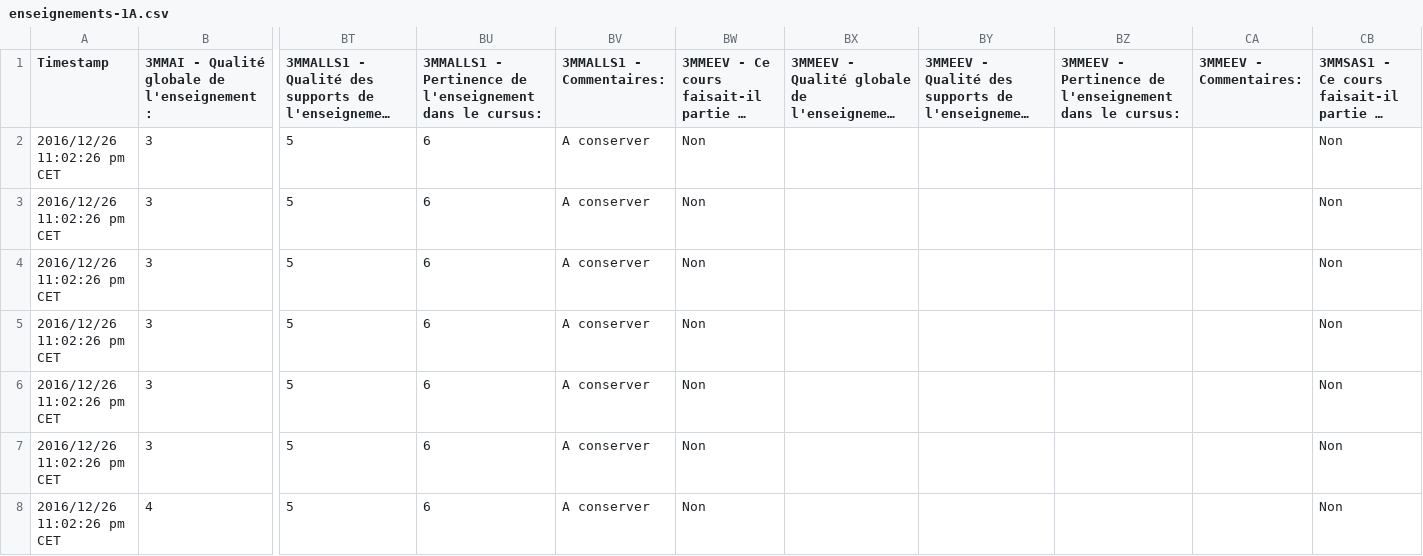
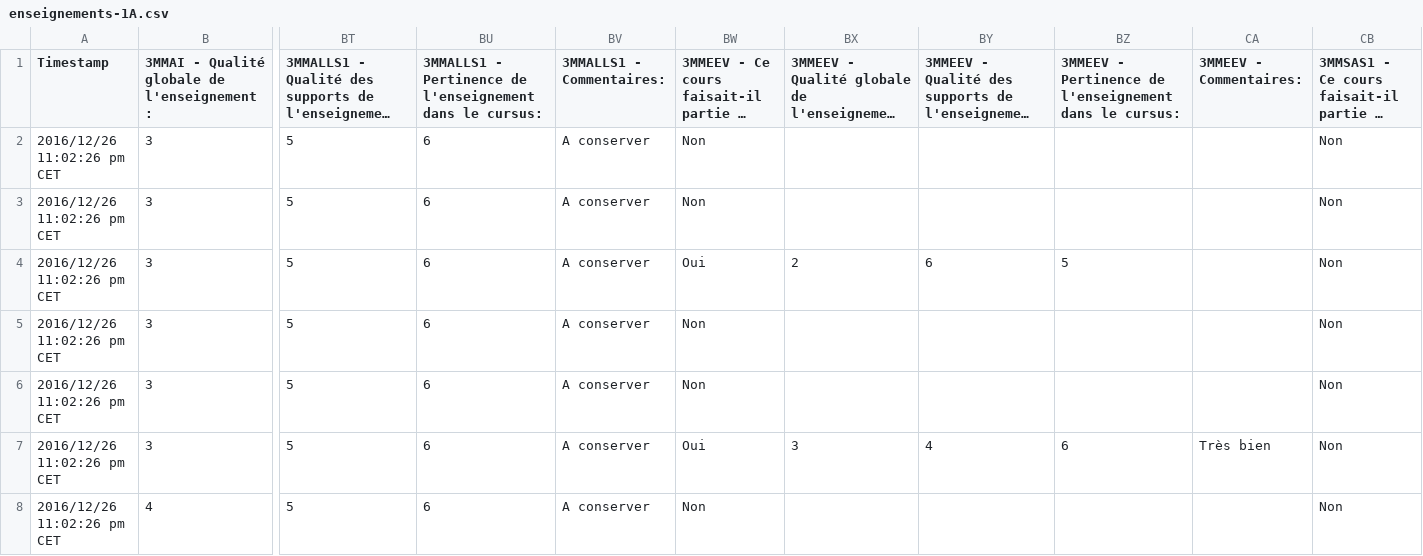
Before and after one commit to mignotju/kongrats, a CSV file: enseignements-1A.csv, drawn as a sheet; only a part is shown, gaps mark what is left out; long unchanged cells end in …; removed rows and columns are numbered as before the commit, all else as after; rows hold the shown columns only; the diff names each change by its address in the sheet, - before the commit and + after, or states it on an @@ line.

```diff
--- a/enseignements-1A.csv
+++ b/enseignements-1A.csv
+row 4: 2016/12/26 11:02:26 pm CET | 3 | 5 | 6 | A conserver | Oui | 2 | 6 | 5 |  | Non
-BW7: Non
+BW7: Oui
-BX7: (empty)
+BX7: 3
-BY7: (empty)
+BY7: 4
-BZ7: (empty)
+BZ7: 6
-CA7 (3MMEEV - Commentaires:): (empty)
+CA7 (3MMEEV - Commentaires:): Très bien
-row 7: 2016/12/26 11:02:26 pm CET | 3 | 5 | 6 | A conserver | Non |  |  |  |  | Non
```
Also changed, not shown: 1 other file.
